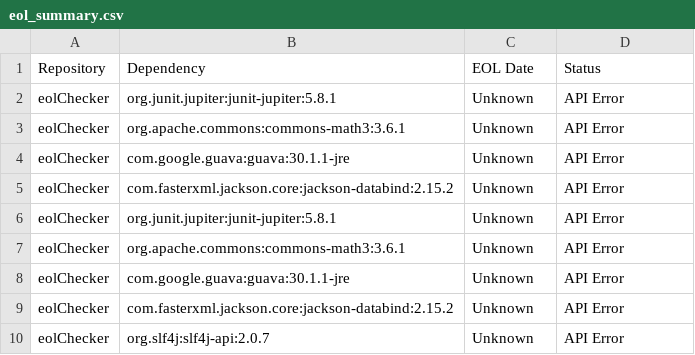
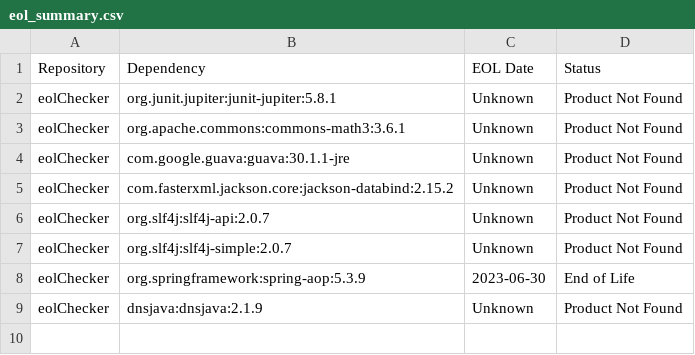
Before and after one commit to rpiccand/eolChecker, a CSV file: lib/eol_summary.csv, drawn as a sheet.

```diff
--- a/lib/eol_summary.csv
+++ b/lib/eol_summary.csv
@@ -1,10 +1,9 @@
 Repository,Dependency,EOL Date,Status
-"eolChecker","org.junit.jupiter:junit-jupiter:5.8.1","Unknown","API Error"
-"eolChecker","org.apache.commons:commons-math3:3.6.1","Unknown","API Error"
-"eolChecker","com.google.guava:guava:30.1.1-jre","Unknown","API Error"
-"eolChecker","com.fasterxml.jackson.core:jackson-databind:2.15.2","Unknown","API Error"
-"eolChecker","org.junit.jupiter:junit-jupiter:5.8.1","Unknown","API Error"
-"eolChecker","org.apache.commons:commons-math3:3.6.1","Unknown","API Error"
-"eolChecker","com.google.guava:guava:30.1.1-jre","Unknown","API Error"
-"eolChecker","com.fasterxml.jackson.core:jackson-databind:2.15.2","Unknown","API Error"
-"eolChecker","org.slf4j:slf4j-api:2.0.7","Unknown","API Error"
+"eolChecker","org.junit.jupiter:junit-jupiter:5.8.1","Unknown","Product Not Found"
+"eolChecker","org.apache.commons:commons-math3:3.6.1","Unknown","Product Not Found"
+"eolChecker","com.google.guava:guava:30.1.1-jre","Unknown","Product Not Found"
+"eolChecker","com.fasterxml.jackson.core:jackson-databind:2.15.2","Unknown","Product Not Found"
+"eolChecker","org.slf4j:slf4j-api:2.0.7","Unknown","Product Not Found"
+"eolChecker","org.slf4j:slf4j-simple:2.0.7","Unknown","Product Not Found"
+"eolChecker","org.springframework:spring-aop:5.3.9","2023-06-30","End of Life"
+"eolChecker","dnsjava:dnsjava:2.1.9","Unknown","Product Not Found"
```
Also changed, not shown: 5 other files.
